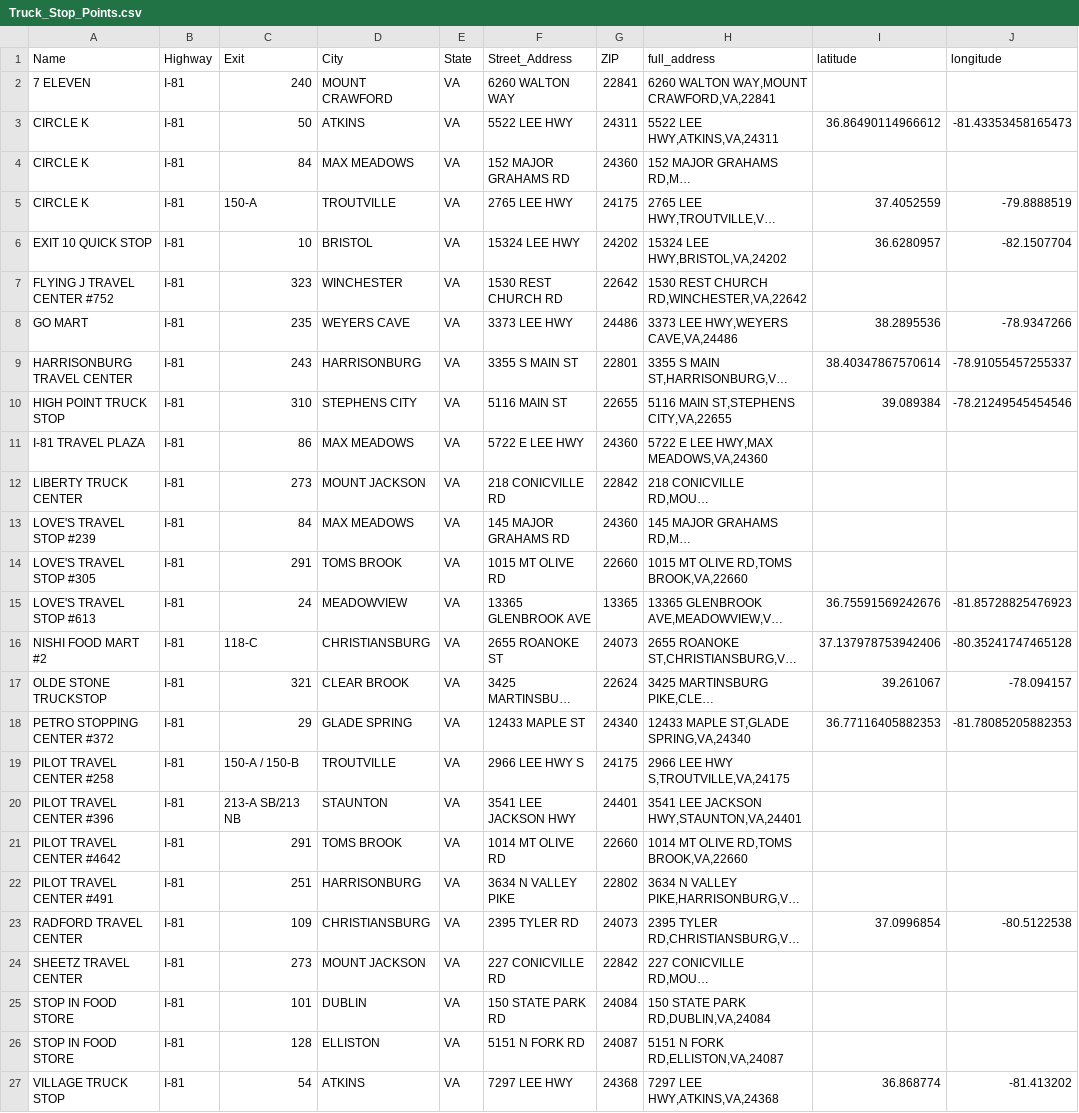
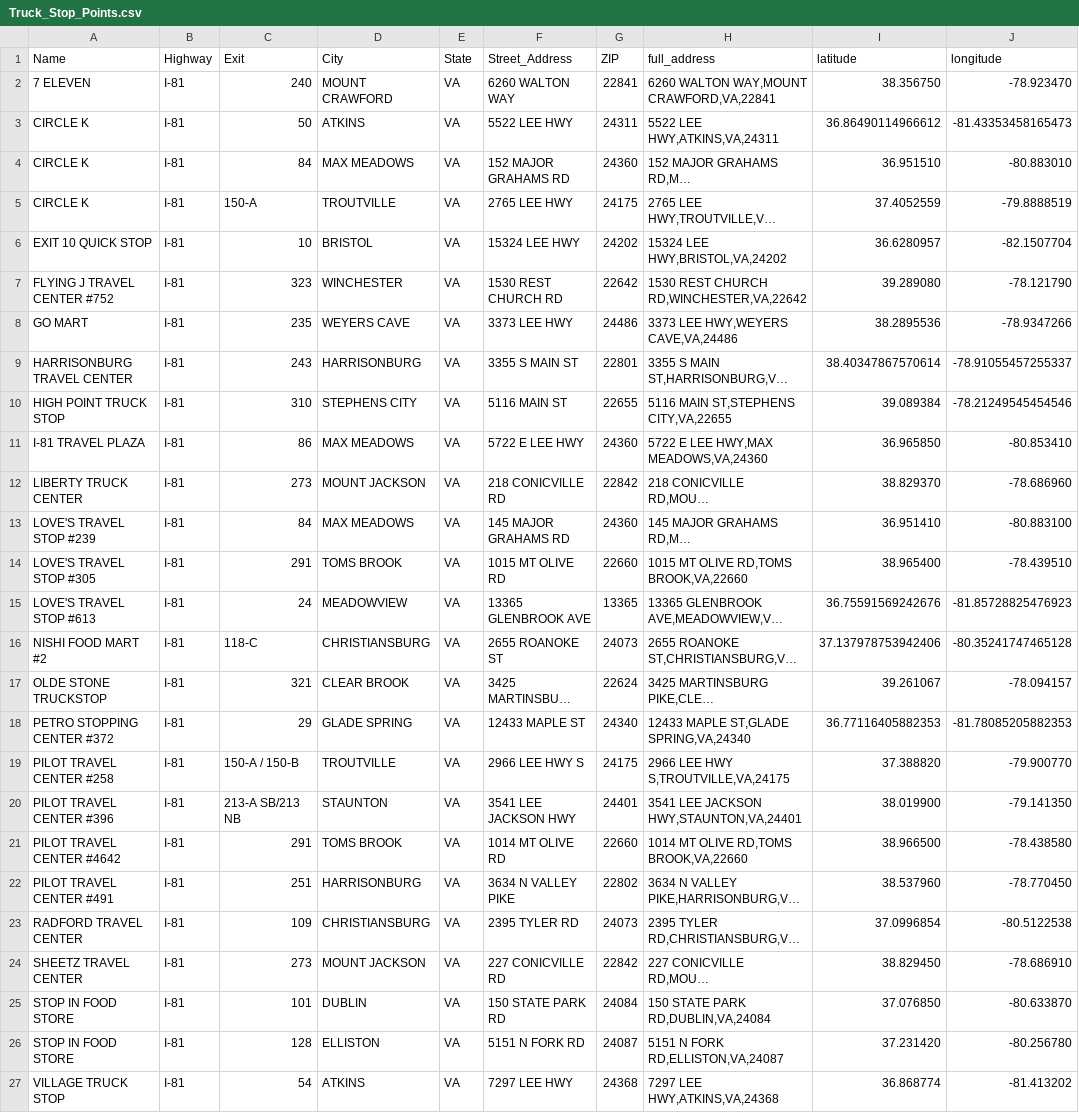
Before and after one commit to chungmj/EV-Siting, a CSV file: Data/Truck_Stop_Points.csv, drawn as a sheet; long unchanged cells end in …; the diff names each change by its address in the sheet, - before the commit and + after, or states it on an @@ line.

```diff
--- a/Data/Truck_Stop_Points.csv
+++ b/Data/Truck_Stop_Points.csv
-I2 (latitude): (empty)
+I2 (latitude): 38.356750
-J2 (longitude): (empty)
+J2 (longitude): -78.923470
-I4 (latitude): (empty)
+I4 (latitude): 36.951510
-J4 (longitude): (empty)
+J4 (longitude): -80.883010
-I7 (latitude): (empty)
+I7 (latitude): 39.289080
-J7 (longitude): (empty)
+J7 (longitude): -78.121790
-I11 (latitude): (empty)
+I11 (latitude): 36.965850
-J11 (longitude): (empty)
+J11 (longitude): -80.853410
-I12 (latitude): (empty)
+I12 (latitude): 38.829370
-J12 (longitude): (empty)
+J12 (longitude): -78.686960
-I13 (latitude): (empty)
+I13 (latitude): 36.951410
-J13 (longitude): (empty)
+J13 (longitude): -80.883100
-I14 (latitude): (empty)
+I14 (latitude): 38.965400
-J14 (longitude): (empty)
+J14 (longitude): -78.439510
-I19 (latitude): (empty)
+I19 (latitude): 37.388820
-J19 (longitude): (empty)
+J19 (longitude): -79.900770
-I20 (latitude): (empty)
+I20 (latitude): 38.019900
-J20 (longitude): (empty)
+J20 (longitude): -79.141350
-I21 (latitude): (empty)
+I21 (latitude): 38.966500
-J21 (longitude): (empty)
+J21 (longitude): -78.438580
-I22 (latitude): (empty)
+I22 (latitude): 38.537960
-J22 (longitude): (empty)
+J22 (longitude): -78.770450
-I24 (latitude): (empty)
+I24 (latitude): 38.829450
-J24 (longitude): (empty)
+J24 (longitude): -78.686910
-I25 (latitude): (empty)
+I25 (latitude): 37.076850
-J25 (longitude): (empty)
+J25 (longitude): -80.633870
-I26 (latitude): (empty)
+I26 (latitude): 37.231420
-J26 (longitude): (empty)
+J26 (longitude): -80.256780
```
Also changed, not shown: 4 other files.
